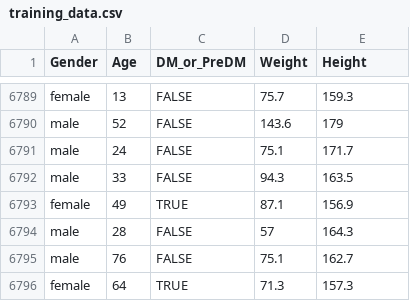
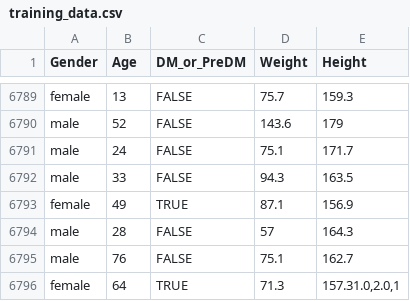
Before and after one commit to Leonardo-Zappani/preferences, a CSV file: training_data/training_data.csv, drawn as a sheet; only a part is shown, gaps mark what is left out.

Commit message:
adding new diabetes columns

```diff
--- a/training_data/training_data.csv
+++ b/training_data/training_data.csv
@@ -6795,2 +6795,2 @@ male;28;FALSE;57;164.3
 male;76;FALSE;75.1;162.7
-female;64;TRUE;71.3;157.3
+female;64;TRUE;71.3;157.31.0,2.0,1
```
Also changed, not shown: 8 other files.
